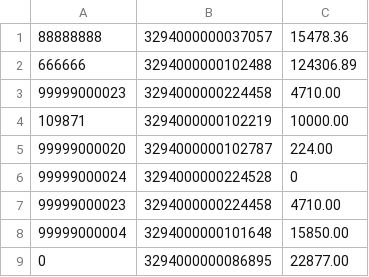
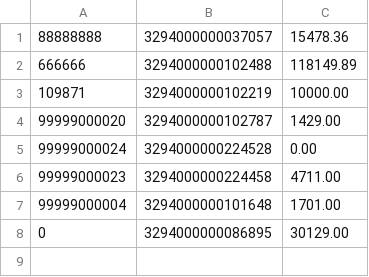
Before and after one commit to ZhuTiejun777/StudyJavaTestFrame, a CSV file: apiauto/data/custacctid.csv, drawn as a sheet.

```diff
--- a/apiauto/data/custacctid.csv
+++ b/apiauto/data/custacctid.csv
@@ -1,9 +1,8 @@
 88888888,3294000000037057,15478.36
-666666,3294000000102488,124306.89
-99999000023,3294000000224458,4710.00
+666666,3294000000102488,118149.89
 109871,3294000000102219,10000.00
-99999000020,3294000000102787,224.00
-99999000024,3294000000224528,0
-99999000023,3294000000224458,4710.00
-99999000004,3294000000101648,15850.00
-0,3294000000086895,22877.00
+99999000020,3294000000102787,1429.00
+99999000024,3294000000224528,0.00
+99999000023,3294000000224458,4711.00
+99999000004,3294000000101648,1701.00
+0,3294000000086895,30129.00
```
Also changed, not shown: 5 other files.
